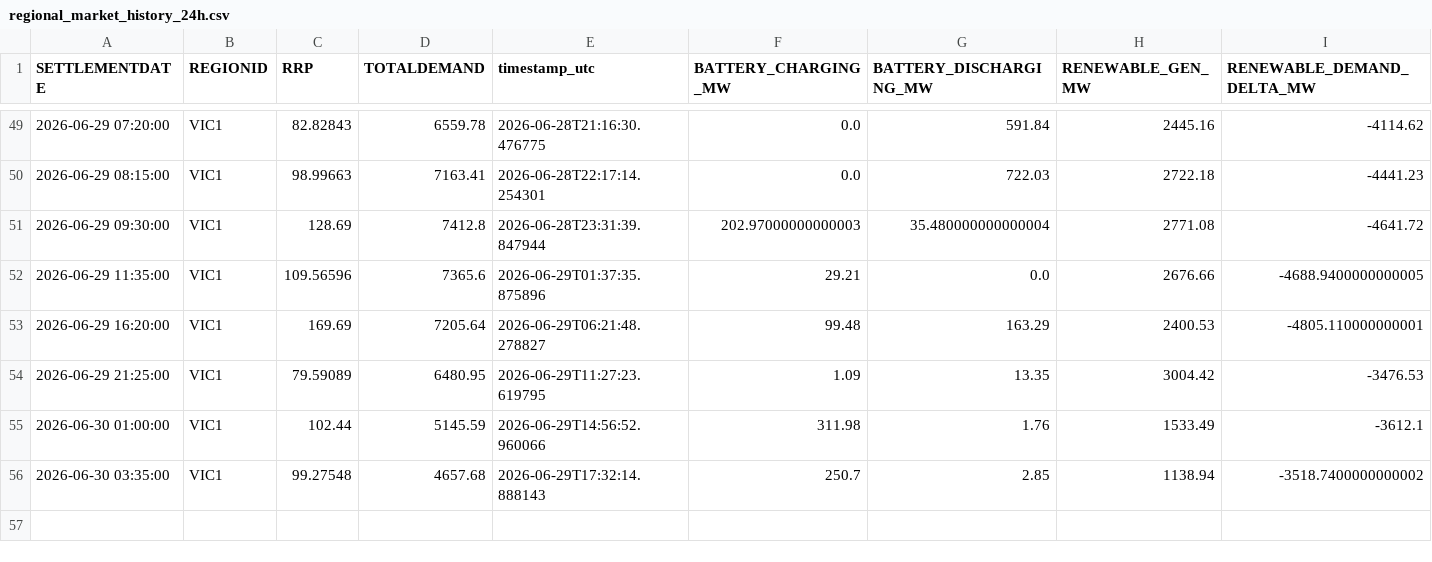
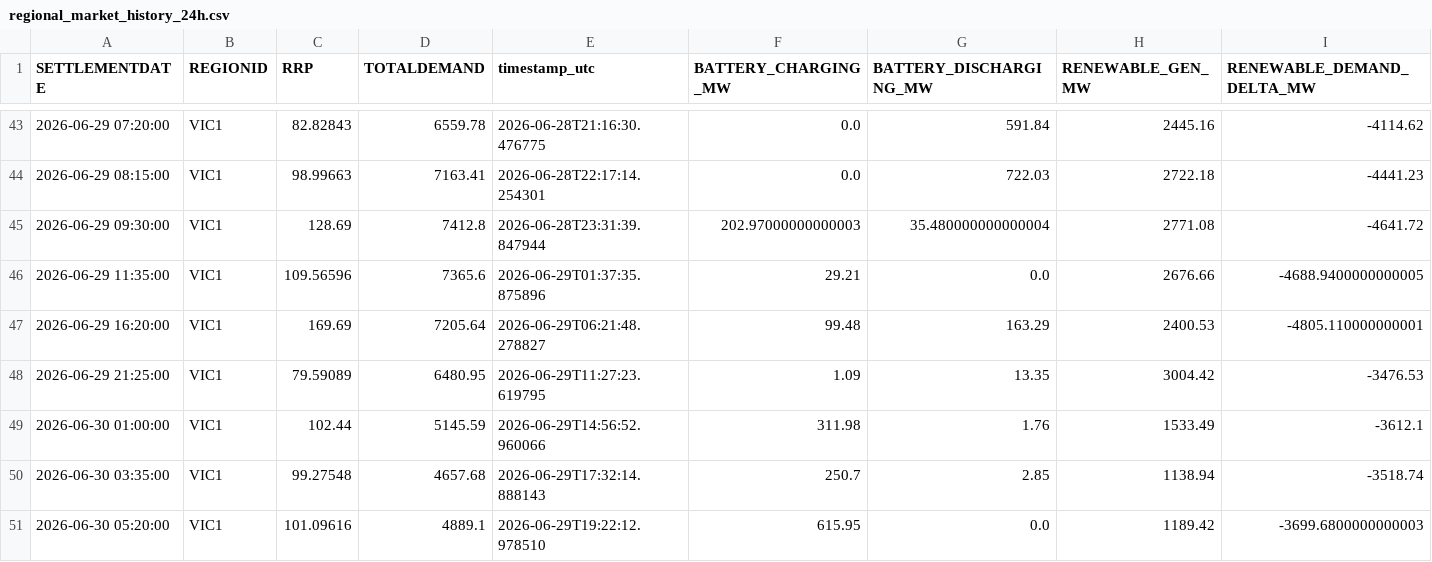
Before and after one commit to rshaw13/au_bess_map, a CSV file: data/regional_market_history_24h.csv, drawn as a sheet; only a part is shown, gaps mark what is left out; the diff covers the shown part only.

```diff
--- a/data/regional_market_history_24h.csv
+++ b/data/regional_market_history_24h.csv
@@ -55,2 +49,3 @@ SETTLEMENTDATE,REGIONID,RRP,TOTALDEMAND,timestamp_utc,BATTERY_CHARGING_MW,BATTER
 2026-06-30 01:00:00,VIC1,102.44,5145.59,2026-06-29T14:56:52.960066,311.98,1.76,1533.49,-3612.1
-2026-06-30 03:35:00,VIC1,99.27548,4657.68,2026-06-29T17:32:14.888143,250.7,2.85,1138.94,-3518.7400000000002
+2026-06-30 03:35:00,VIC1,99.27548,4657.68,2026-06-29T17:32:14.888143,250.7,2.85,1138.94,-3518.74
+2026-06-30 05:20:00,VIC1,101.09616,4889.1,2026-06-29T19:22:12.978510,615.95,0.0,1189.42,-3699.6800000000003
```
Also changed, not shown: 4 added rows and 10 removed rows elsewhere in this file, data/latest_bess_data.csv, data/latest_regional_market_data.csv, 1 other file.
